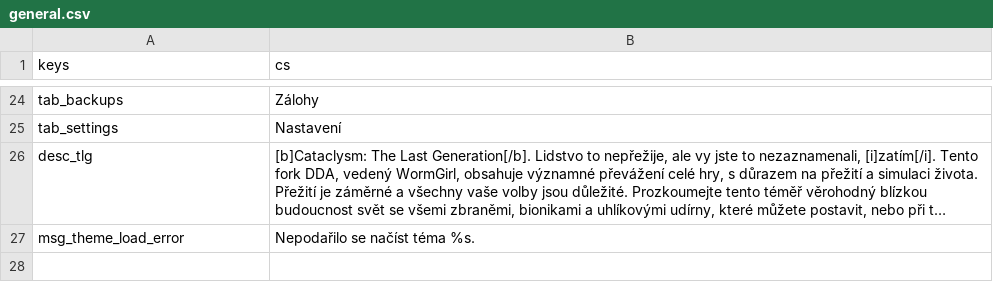
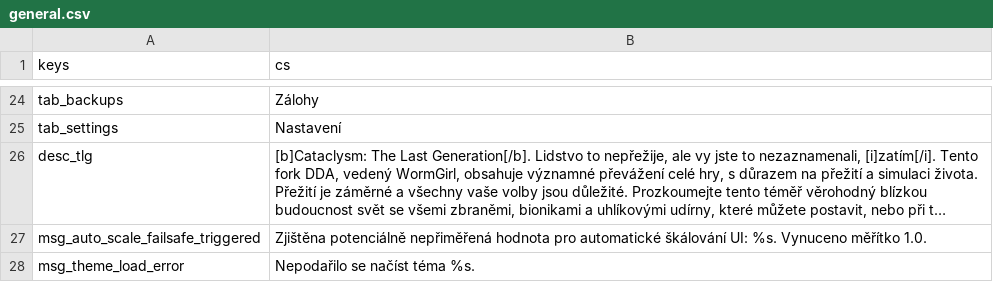
Before and after one commit to CrimsonCrossBunker/Catapult, a CSV file: text/cs/general.csv, drawn as a sheet; only a part is shown, gaps mark what is left out; long unchanged cells end in …; the diff names each change by its address in the sheet, - before the commit and + after, or states it on an @@ line.

```diff
--- a/text/cs/general.csv
+++ b/text/cs/general.csv
+row 27: msg_auto_scale_failsafe_triggered | Zjištěna potenciálně nepřiměřená hodnota pro automatické škálování UI: %s. Vynuceno měřítko 1.0.
```
Also changed, not shown: text/es/general.csv, text/fr/general.csv, 10 other files.
